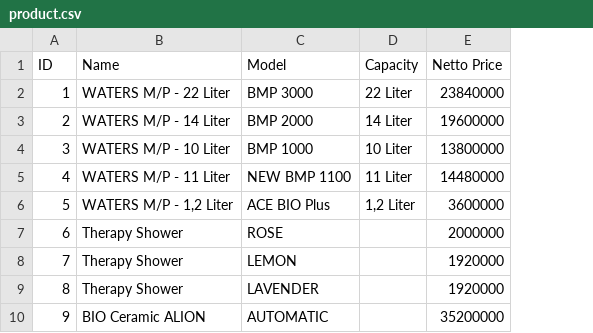
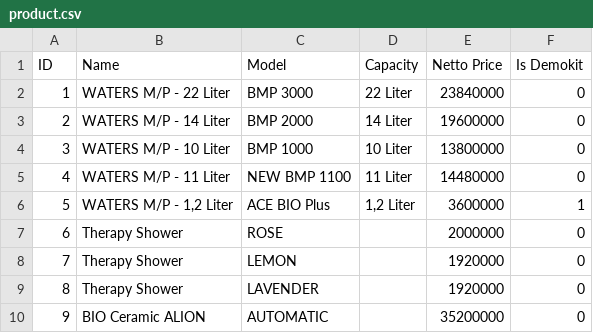
Before and after one commit to fauzanajipray/waters-mlm, a CSV file: storage/app/sample/product.csv, drawn as a sheet; the diff names each change by its address in the sheet, - before the commit and + after, or states it on an @@ line.

Commit message:
Add Menu Transaction Demokit

```diff
--- a/storage/app/sample/product.csv
+++ b/storage/app/sample/product.csv
+column F (Is Demokit), rows 2-10: 0 | 0 | 0 | 0 | 1 | 0 | 0 | 0 | 0
```
Also changed, not shown: storage/app/sample/transaction.csv, 14 other files.
